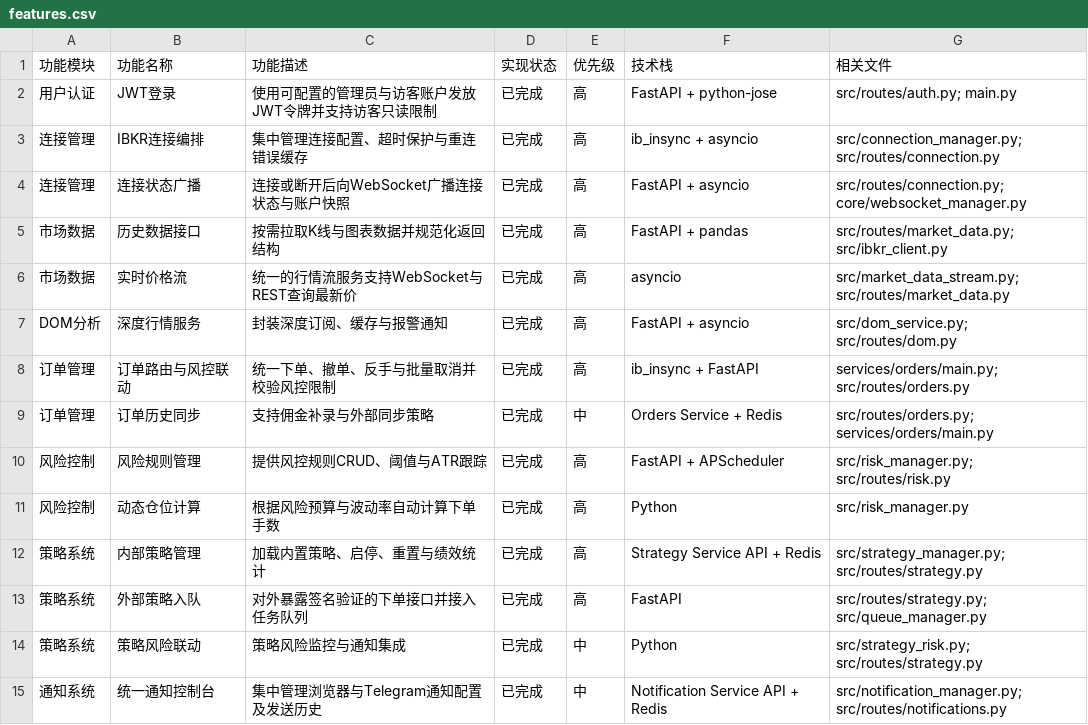
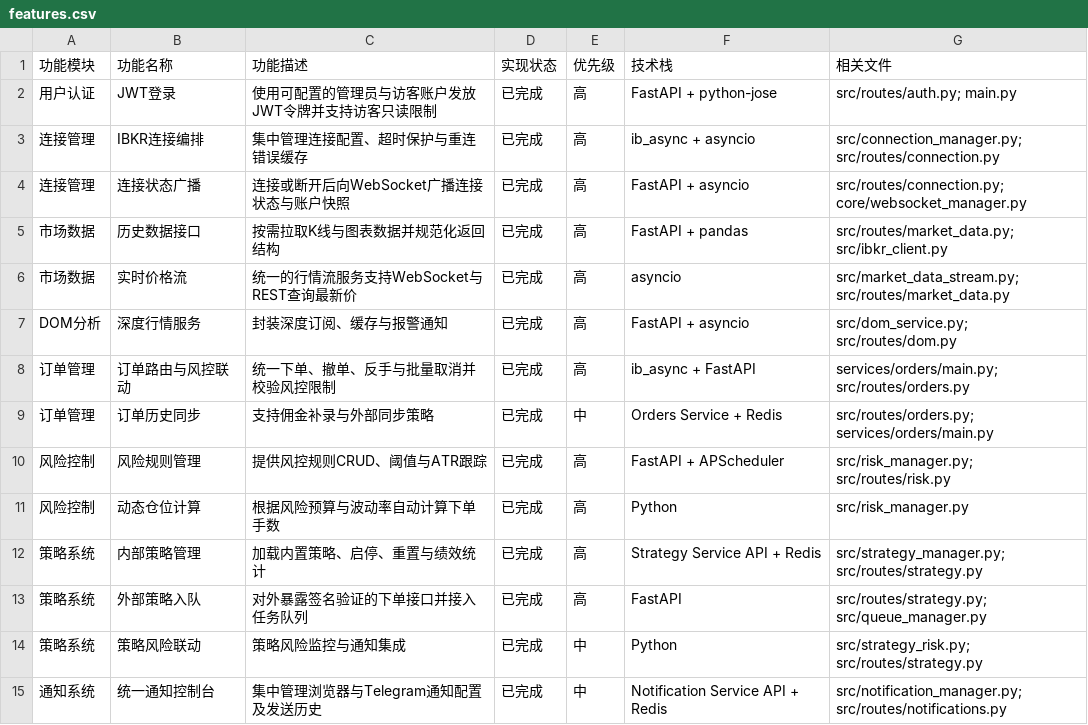
Before and after one commit to winglight/ibbot, a CSV file: docs/features.csv, drawn as a sheet; only a part is shown.

Commit message:
Remove ib_insync dependencies from depth handling

```diff
--- a/docs/features.csv
+++ b/docs/features.csv
@@ -2,3 +2,3 @@
 用户认证,JWT登录,使用可配置的管理员与访客账户发放JWT令牌并支持访客只读限制,已完成,高,FastAPI + python-jose,src/routes/auth.py; main.py
-连接管理,IBKR连接编排,集中管理连接配置、超时保护与重连错误缓存,已完成,高,ib_insync + asyncio,src/connection_manager.py; src/routes/connection.py
+连接管理,IBKR连接编排,集中管理连接配置、超时保护与重连错误缓存,已完成,高,ib_async + asyncio,src/connection_manager.py; src/routes/connection.py
 连接管理,连接状态广播,连接或断开后向WebSocket广播连接状态与账户快照,已完成,高,FastAPI + asyncio,src/routes/connection.py; core/websocket_manager.py
@@ -7,3 +7,3 @@
 DOM分析,深度行情服务,封装深度订阅、缓存与报警通知,已完成,高,FastAPI + asyncio,src/dom_service.py; src/routes/dom.py
-订单管理,订单路由与风控联动,统一下单、撤单、反手与批量取消并校验风控限制,已完成,高,ib_insync + FastAPI,services/orders/main.py; src/routes/orders.py
+订单管理,订单路由与风控联动,统一下单、撤单、反手与批量取消并校验风控限制,已完成,高,ib_async + FastAPI,services/orders/main.py; src/routes/orders.py
 订单管理,订单历史同步,支持佣金补录与外部同步策略,已完成,中,Orders Service + Redis,src/routes/orders.py; services/orders/main.py
```
Also changed, not shown: 24 other files.
